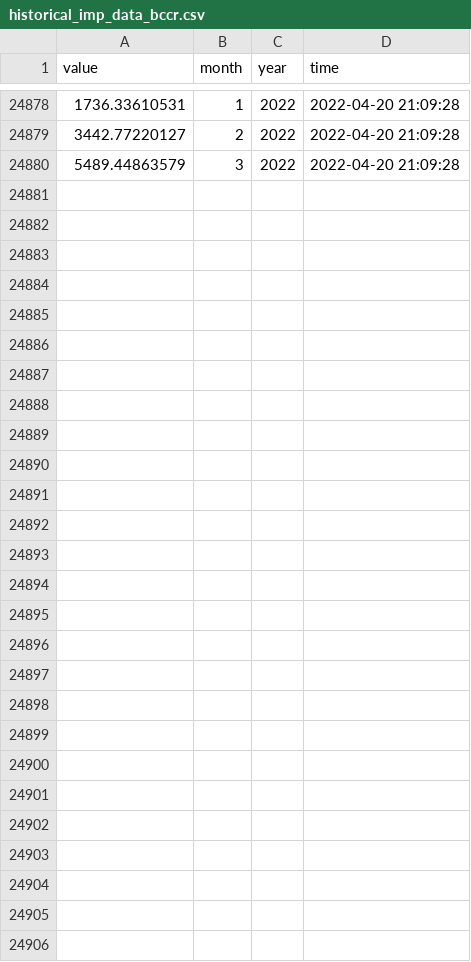
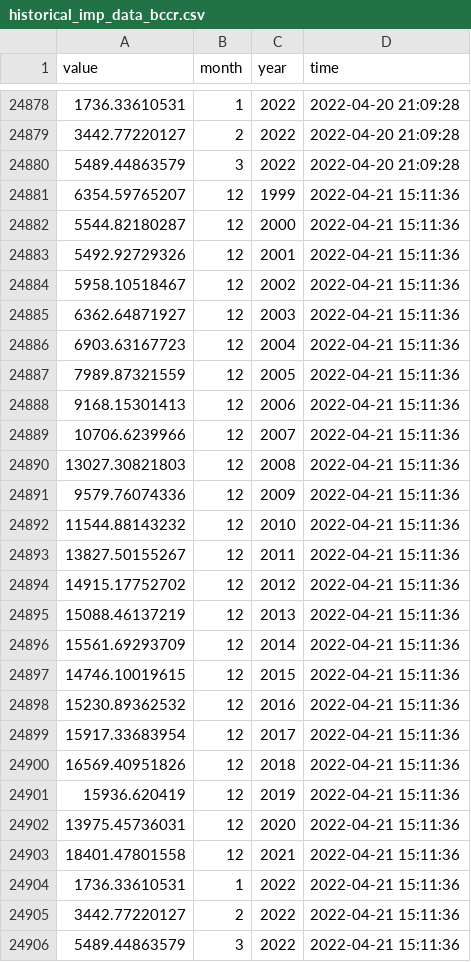
Before and after one commit to mmc00/tradecr, a CSV file: data/historical_imp_data_bccr.csv, drawn as a sheet; only a part is shown, gaps mark what is left out.

```diff
--- a/data/historical_imp_data_bccr.csv
+++ b/data/historical_imp_data_bccr.csv
@@ -24880 +24880,27 @@
 5489.44863579|3|2022|2022-04-20 21:09:28
+6354.59765207|12|1999|2022-04-21 15:11:36
+5544.82180287|12|2000|2022-04-21 15:11:36
+5492.92729326|12|2001|2022-04-21 15:11:36
+5958.10518467|12|2002|2022-04-21 15:11:36
+6362.64871927|12|2003|2022-04-21 15:11:36
+6903.63167723|12|2004|2022-04-21 15:11:36
+7989.87321559|12|2005|2022-04-21 15:11:36
+9168.15301413|12|2006|2022-04-21 15:11:36
+10706.6239966|12|2007|2022-04-21 15:11:36
+13027.30821803|12|2008|2022-04-21 15:11:36
+9579.76074336|12|2009|2022-04-21 15:11:36
+11544.88143232|12|2010|2022-04-21 15:11:36
+13827.50155267|12|2011|2022-04-21 15:11:36
+14915.17752702|12|2012|2022-04-21 15:11:36
+15088.46137219|12|2013|2022-04-21 15:11:36
+15561.69293709|12|2014|2022-04-21 15:11:36
+14746.10019615|12|2015|2022-04-21 15:11:36
+15230.89362532|12|2016|2022-04-21 15:11:36
+15917.33683954|12|2017|2022-04-21 15:11:36
+16569.40951826|12|2018|2022-04-21 15:11:36
+15936.620419|12|2019|2022-04-21 15:11:36
+13975.45736031|12|2020|2022-04-21 15:11:36
+18401.47801558|12|2021|2022-04-21 15:11:36
+1736.33610531|1|2022|2022-04-21 15:11:36
+3442.77220127|2|2022|2022-04-21 15:11:36
+5489.44863579|3|2022|2022-04-21 15:11:36
```
Also changed, not shown: data/historical_country_data_procomer.csv, 13 other files.
